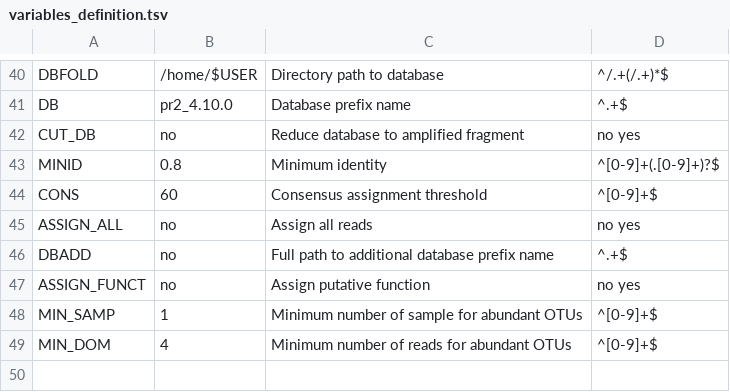
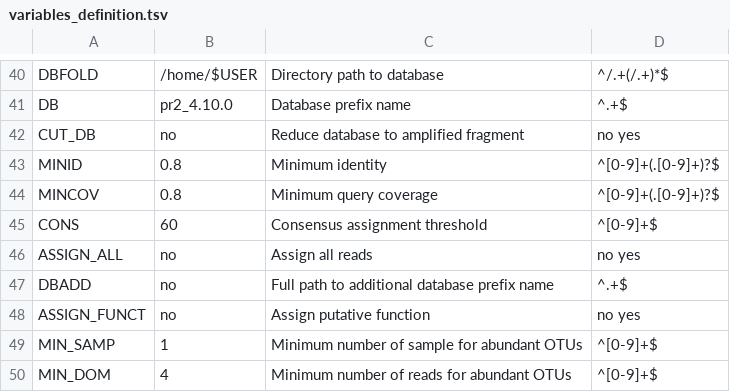
Before and after one commit to lentendu/DeltaMP, a TSV file: bin/variables_definition.tsv, drawn as a sheet; only a part is shown, gaps mark what is left out; the diff names each change by its address in the sheet, - before the commit and + after, or states it on an @@ line.

Commit message:
Set a minimum query coverage for vsearch taxonomic identification

```diff
--- a/bin/variables_definition.tsv
+++ b/bin/variables_definition.tsv
+row 44: MINCOV | 0.8 | Minimum query coverage | ^[0-9]+(.[0-9]+)?$
```
Also changed, not shown: 2 other files.
